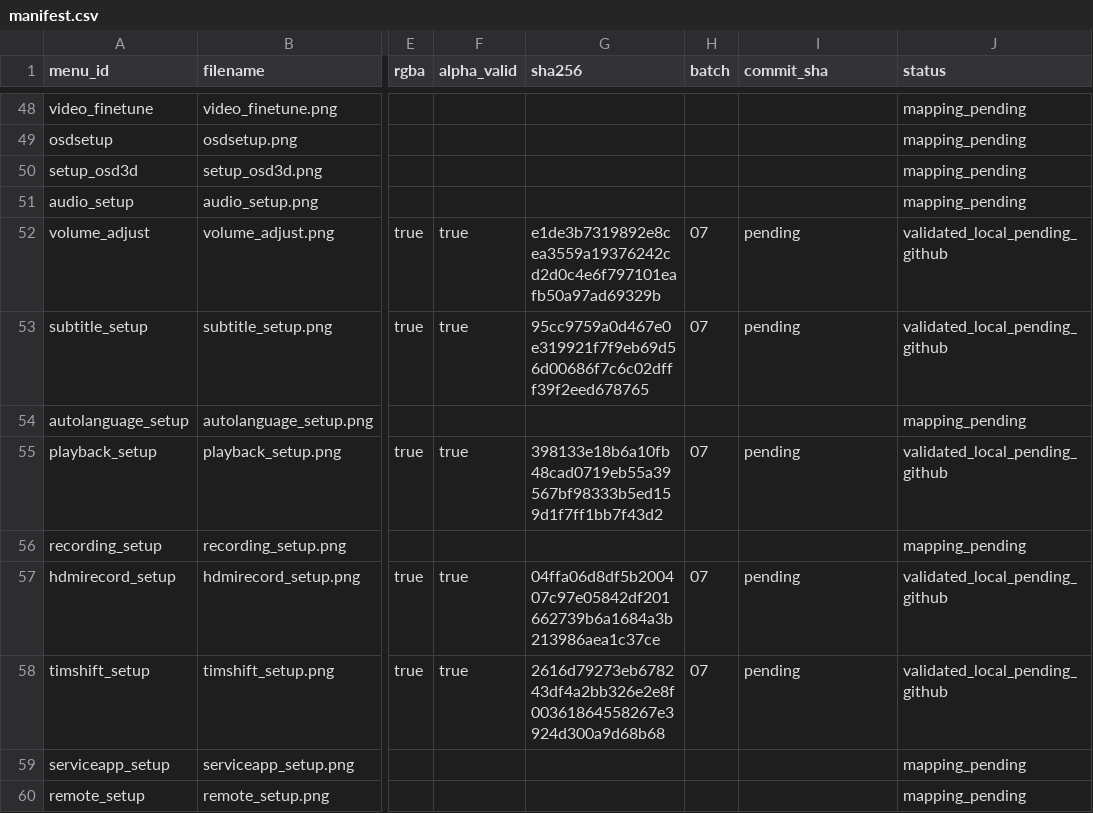
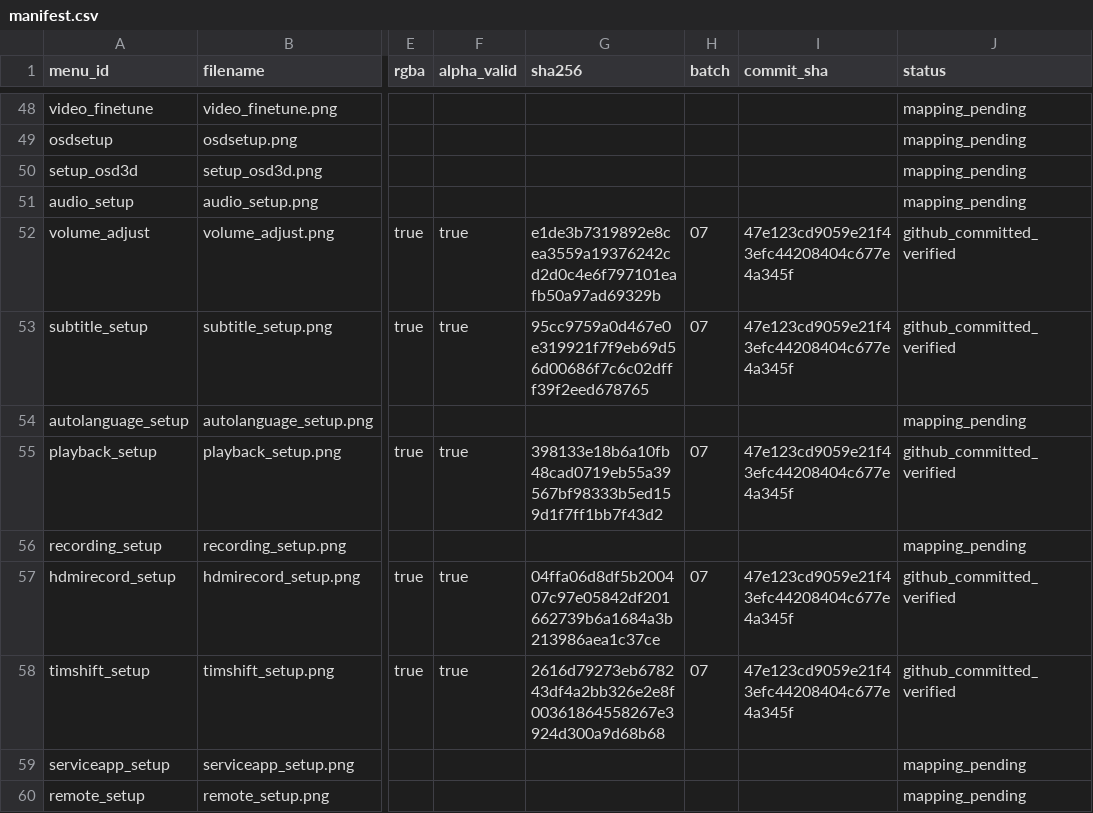
Before and after one commit to Evolution-by-Warder/FullHDGlass-Warder-Evolution, a CSV file: assets/warder-premium-menu-121/manifests/manifest.csv, drawn as a sheet; only a part is shown, gaps mark what is left out; the diff names each change by its address in the sheet, - before the commit and + after, or states it on an @@ line.

Commit message:
manifest: record verified media configuration batch

```diff
--- a/assets/warder-premium-menu-121/manifests/manifest.csv
+++ b/assets/warder-premium-menu-121/manifests/manifest.csv
-I52:I53 (commit_sha): pending
+I52:I53 (commit_sha): 47e123cd9059e21f43efc44208404c677e4a345f
-J52:J53 (status): validated_local_pending_github
+J52:J53 (status): github_committed_verified
-I55 (commit_sha): pending
+I55 (commit_sha): 47e123cd9059e21f43efc44208404c677e4a345f
-J55 (status): validated_local_pending_github
+J55 (status): github_committed_verified
-I57:I58 (commit_sha): pending
+I57:I58 (commit_sha): 47e123cd9059e21f43efc44208404c677e4a345f
-J57:J58 (status): validated_local_pending_github
+J57:J58 (status): github_committed_verified
```
